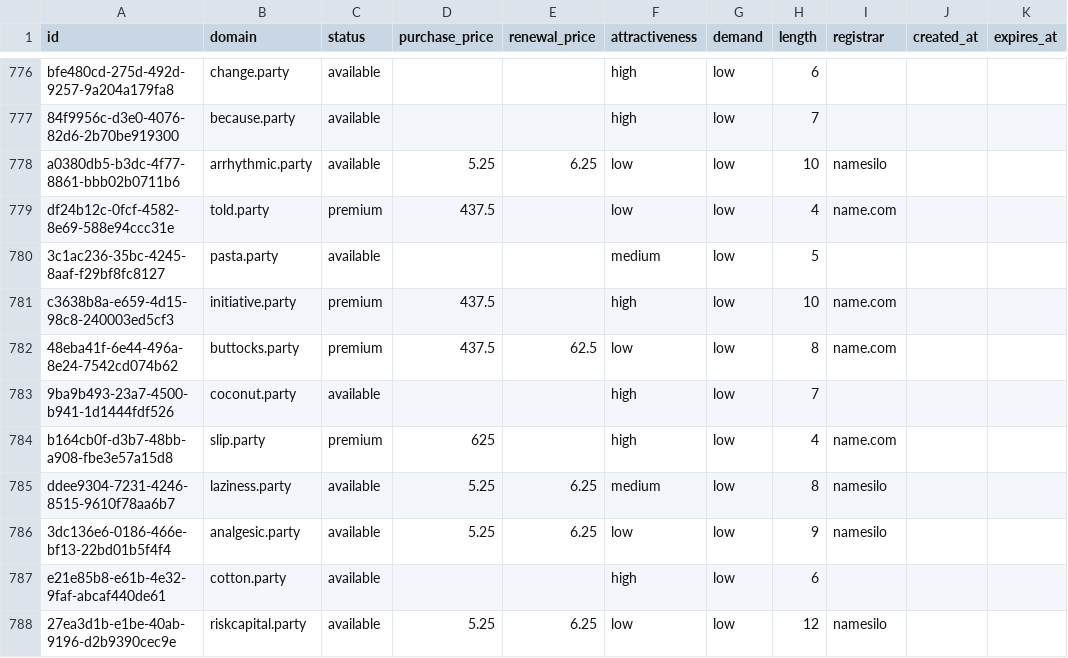
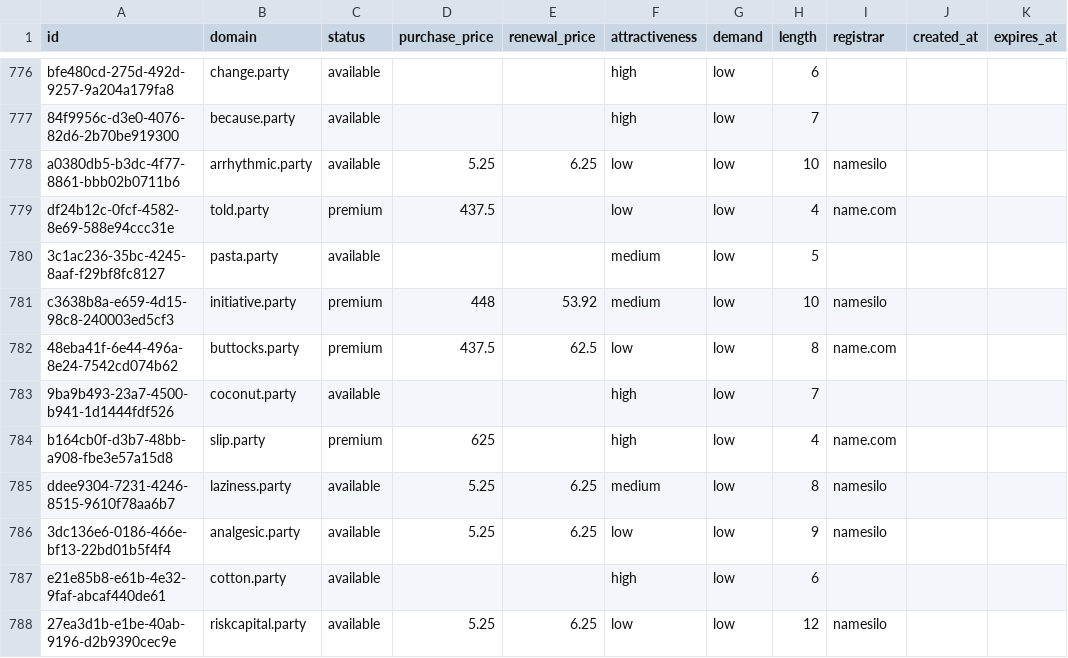
Before and after one commit to UniqueDomains/party-oneword-domains, a CSV file: party.csv, drawn as a sheet; only a part is shown, gaps mark what is left out.

Commit message:
Domains update

```diff
--- a/party.csv
+++ b/party.csv
@@ -780,3 +780,3 @@ df24b12c-0fcf-4582-8e69-588e94ccc31e,told.party,premium,437.5,,low,low,4,name.co
 3c1ac236-35bc-4245-8aaf-f29bf8fc8127,pasta.party,available,,,medium,low,5,,,
-c3638b8a-e659-4d15-98c8-240003ed5cf3,initiative.party,premium,437.5,,high,low,10,name.com,,
+c3638b8a-e659-4d15-98c8-240003ed5cf3,initiative.party,premium,448,53.92,medium,low,10,namesilo,,
 48eba41f-6e44-496a-8e24-7542cd074b62,buttocks.party,premium,437.5,62.5,low,low,8,name.com,,
```
Also changed, not shown: 4 other files.
